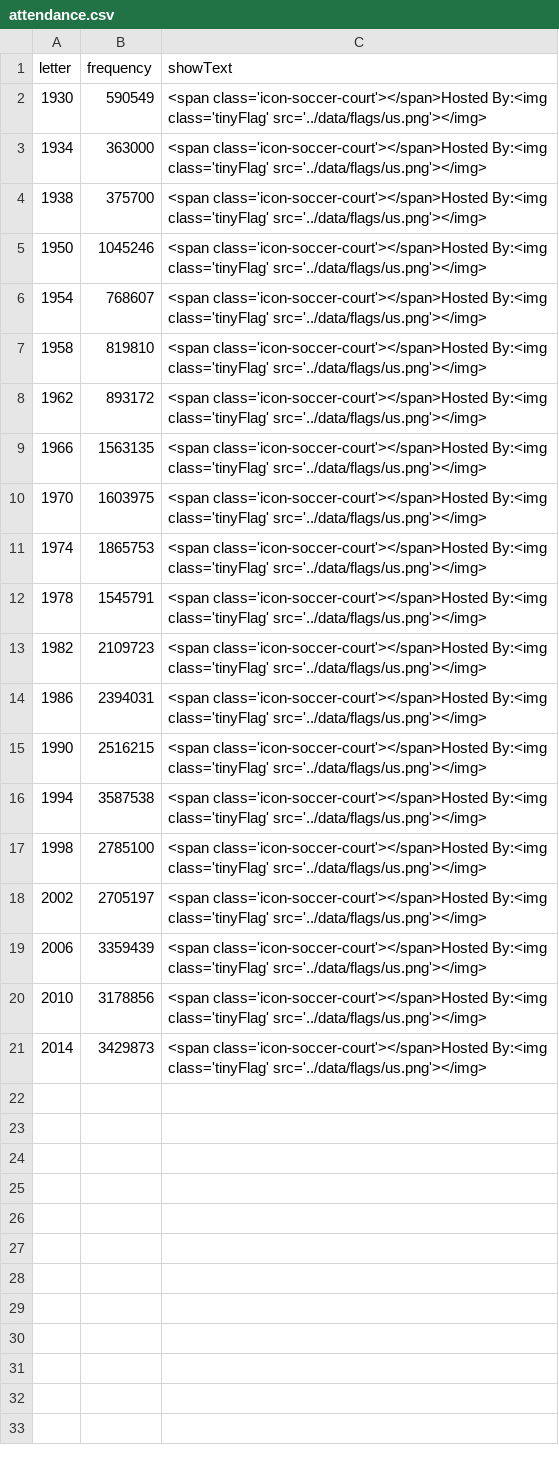
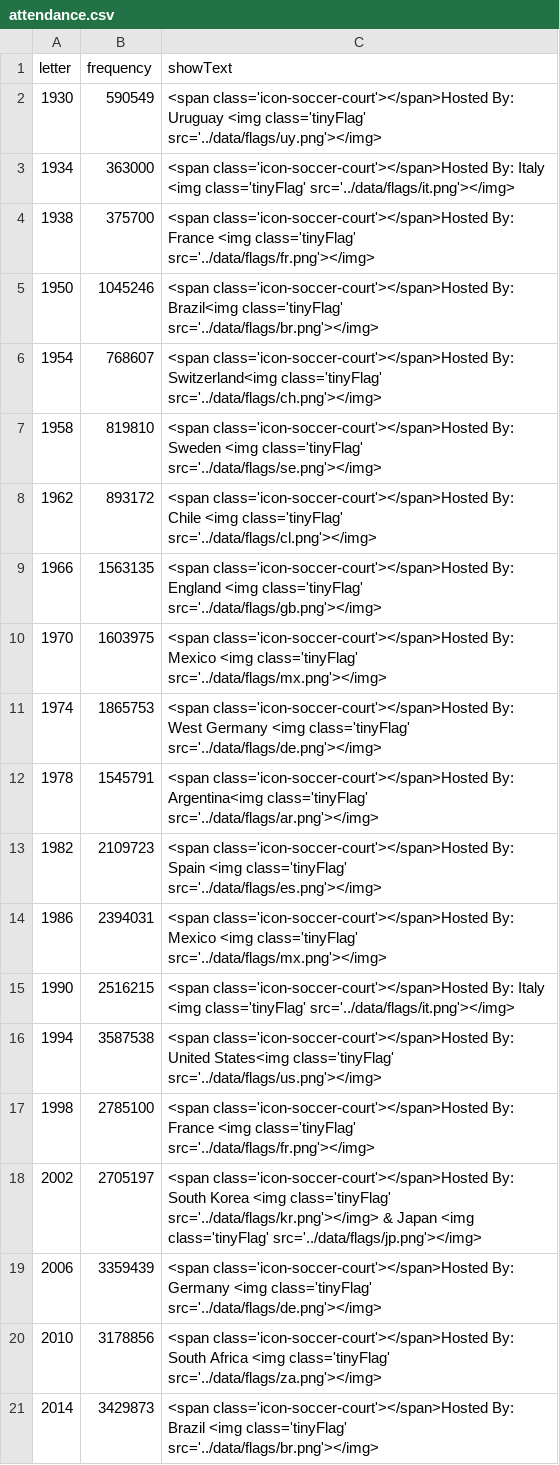
Before and after one commit to mitchmyburgh/soccer-world-cup-visualisation, a CSV file: data/attendance.csv, drawn as a sheet.

```diff
--- a/data/attendance.csv
+++ b/data/attendance.csv
@@ -1,21 +1,21 @@
 letter,frequency,showText
-1930,590549,"<span class='icon-soccer-court'></span>Hosted By:<img class='tinyFlag' src='../data/flags/us.png'></img>"
-1934,363000,"<span class='icon-soccer-court'></span>Hosted By:<img class='tinyFlag' src='../data/flags/us.png'></img>"
-1938,375700,"<span class='icon-soccer-court'></span>Hosted By:<img class='tinyFlag' src='../data/flags/us.png'></img>"
-1950,1045246,"<span class='icon-soccer-court'></span>Hosted By:<img class='tinyFlag' src='../data/flags/us.png'></img>"
-1954,768607,"<span class='icon-soccer-court'></span>Hosted By:<img class='tinyFlag' src='../data/flags/us.png'></img>"
-1958,819810,"<span class='icon-soccer-court'></span>Hosted By:<img class='tinyFlag' src='../data/flags/us.png'></img>"
-1962,893172,"<span class='icon-soccer-court'></span>Hosted By:<img class='tinyFlag' src='../data/flags/us.png'></img>"
-1966,1563135,"<span class='icon-soccer-court'></span>Hosted By:<img class='tinyFlag' src='../data/flags/us.png'></img>"
-1970,1603975,"<span class='icon-soccer-court'></span>Hosted By:<img class='tinyFlag' src='../data/flags/us.png'></img>"
-1974,1865753,"<span class='icon-soccer-court'></span>Hosted By:<img class='tinyFlag' src='../data/flags/us.png'></img>"
-1978,1545791,"<span class='icon-soccer-court'></span>Hosted By:<img class='tinyFlag' src='../data/flags/us.png'></img>"
-1982,2109723,"<span class='icon-soccer-court'></span>Hosted By:<img class='tinyFlag' src='../data/flags/us.png'></img>"
-1986,2394031,"<span class='icon-soccer-court'></span>Hosted By:<img class='tinyFlag' src='../data/flags/us.png'></img>"
-1990,2516215,"<span class='icon-soccer-court'></span>Hosted By:<img class='tinyFlag' src='../data/flags/us.png'></img>"
-1994,3587538,"<span class='icon-soccer-court'></span>Hosted By:<img class='tinyFlag' src='../data/flags/us.png'></img>"
-1998,2785100,"<span class='icon-soccer-court'></span>Hosted By:<img class='tinyFlag' src='../data/flags/us.png'></img>"
-2002,2705197,"<span class='icon-soccer-court'></span>Hosted By:<img class='tinyFlag' src='../data/flags/us.png'></img>"
-2006,3359439,"<span class='icon-soccer-court'></span>Hosted By:<img class='tinyFlag' src='../data/flags/us.png'></img>"
-2010,3178856,"<span class='icon-soccer-court'></span>Hosted By:<img class='tinyFlag' src='../data/flags/us.png'></img>"
-2014,3429873,"<span class='icon-soccer-court'></span>Hosted By:<img class='tinyFlag' src='../data/flags/us.png'></img>"
+1930,590549,"<span class='icon-soccer-court'></span>Hosted By: Uruguay <img class='tinyFlag' src='../data/flags/uy.png'></img>"
+1934,363000,"<span class='icon-soccer-court'></span>Hosted By: Italy <img class='tinyFlag' src='../data/flags/it.png'></img>"
+1938,375700,"<span class='icon-soccer-court'></span>Hosted By: France <img class='tinyFlag' src='../data/flags/fr.png'></img>"
+1950,1045246,"<span class='icon-soccer-court'></span>Hosted By: Brazil<img class='tinyFlag' src='../data/flags/br.png'></img>"
+1954,768607,"<span class='icon-soccer-court'></span>Hosted By: Switzerland<img class='tinyFlag' src='../data/flags/ch.png'></img>"
+1958,819810,"<span class='icon-soccer-court'></span>Hosted By: Sweden <img class='tinyFlag' src='../data/flags/se.png'></img>"
+1962,893172,"<span class='icon-soccer-court'></span>Hosted By: Chile <img class='tinyFlag' src='../data/flags/cl.png'></img>"
+1966,1563135,"<span class='icon-soccer-court'></span>Hosted By: England <img class='tinyFlag' src='../data/flags/gb.png'></img>"
+1970,1603975,"<span class='icon-soccer-court'></span>Hosted By: Mexico <img class='tinyFlag' src='../data/flags/mx.png'></img>"
+1974,1865753,"<span class='icon-soccer-court'></span>Hosted By: West Germany <img class='tinyFlag' src='../data/flags/de.png'></img>"
+1978,1545791,"<span class='icon-soccer-court'></span>Hosted By: Argentina<img class='tinyFlag' src='../data/flags/ar.png'></img>"
+1982,2109723,"<span class='icon-soccer-court'></span>Hosted By: Spain <img class='tinyFlag' src='../data/flags/es.png'></img>"
+1986,2394031,"<span class='icon-soccer-court'></span>Hosted By: Mexico <img class='tinyFlag' src='../data/flags/mx.png'></img>"
+1990,2516215,"<span class='icon-soccer-court'></span>Hosted By: Italy <img class='tinyFlag' src='../data/flags/it.png'></img>"
+1994,3587538,"<span class='icon-soccer-court'></span>Hosted By: United States<img class='tinyFlag' src='../data/flags/us.png'></img>"
+1998,2785100,"<span class='icon-soccer-court'></span>Hosted By: France <img class='tinyFlag' src='../data/flags/fr.png'></img>"
+2002,2705197,"<span class='icon-soccer-court'></span>Hosted By: South Korea <img class='tinyFlag' src='../data/flags/kr.png'></img> & Japan <img class='tinyFlag' src='../data/flags/jp.png'></img>"
+2006,3359439,"<span class='icon-soccer-court'></span>Hosted By: Germany <img class='tinyFlag' src='../data/flags/de.png'></img>"
+2010,3178856,"<span class='icon-soccer-court'></span>Hosted By: South Africa <img class='tinyFlag' src='../data/flags/za.png'></img>"
+2014,3429873,"<span class='icon-soccer-court'></span>Hosted By: Brazil <img class='tinyFlag' src='../data/flags/br.png'></img>"
```
Also changed, not shown: data/wcgoals.csv, 3 other files.
